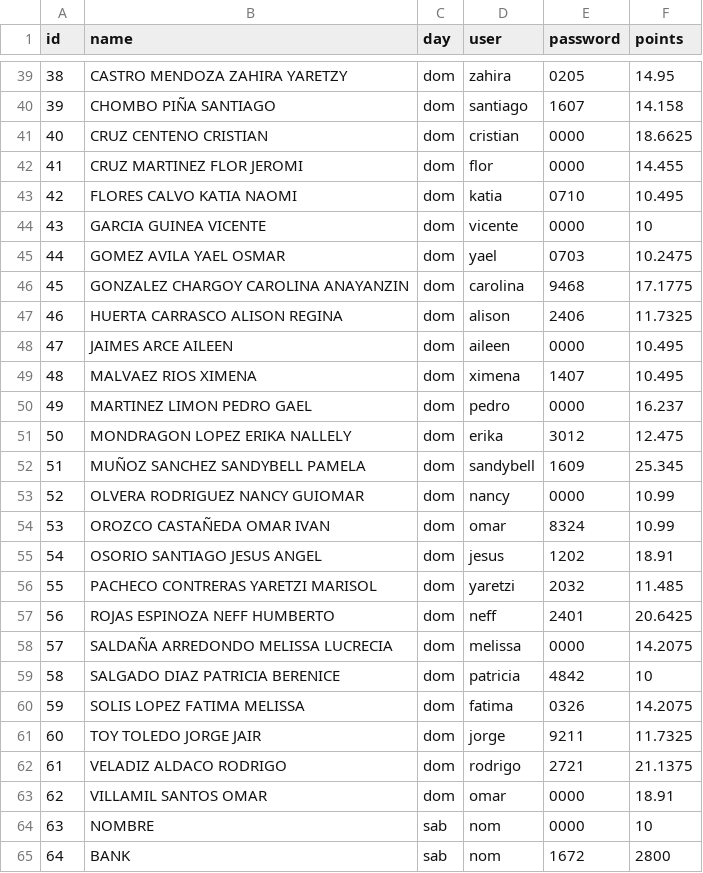
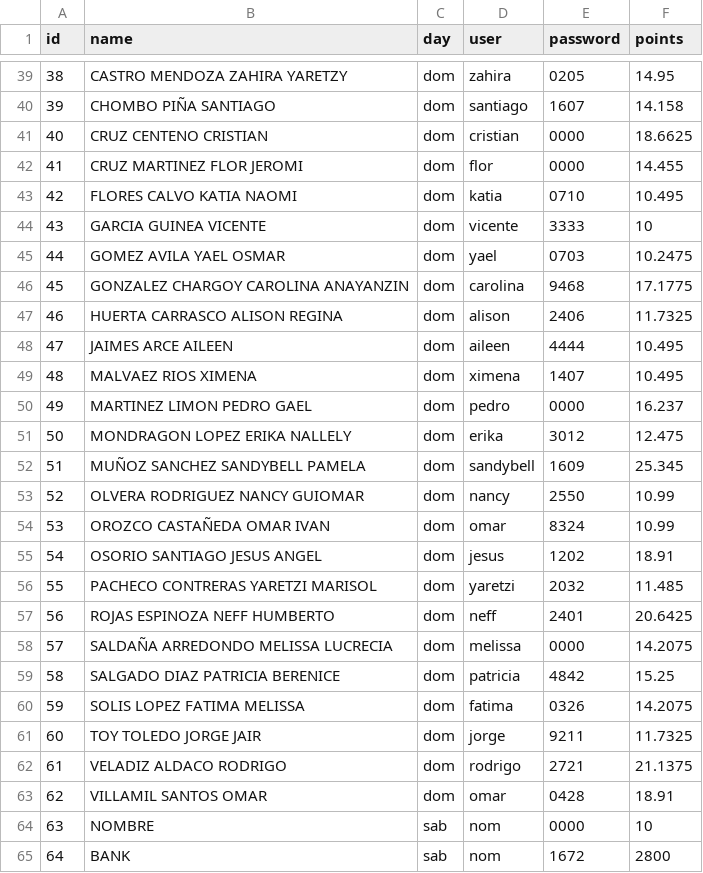
Before and after one commit to ramirezariben-boop/classroom-trading, a CSV file: data/users_utf8.csv, drawn as a sheet; only a part is shown, gaps mark what is left out.

Commit message:
update: nuevos puntos en users_utf8.csv

```diff
--- a/data/users_utf8.csv
+++ b/data/users_utf8.csv
@@ -43,3 +43,3 @@
 42,FLORES CALVO KATIA NAOMI,dom,katia,0710,10.495
-43,GARCIA GUINEA VICENTE,dom,vicente,0000,10
+43,GARCIA GUINEA VICENTE,dom,vicente,3333,10
 44,GOMEZ AVILA YAEL OSMAR,dom,yael,0703,10.2475
@@ -47,3 +47,3 @@
 46,HUERTA CARRASCO ALISON REGINA,dom,alison,2406,11.7325
-47,JAIMES ARCE AILEEN,dom,aileen,0000,10.495
+47,JAIMES ARCE AILEEN,dom,aileen,4444,10.495
 48,MALVAEZ RIOS XIMENA,dom,ximena,1407,10.495
@@ -52,3 +52,3 @@
 51,MUÑOZ SANCHEZ SANDYBELL PAMELA,dom,sandybell,1609,25.345
-52,OLVERA RODRIGUEZ NANCY GUIOMAR,dom,nancy,0000,10.99
+52,OLVERA RODRIGUEZ NANCY GUIOMAR,dom,nancy,2550,10.99
 53,OROZCO CASTAÑEDA OMAR IVAN,dom,omar,8324,10.99
@@ -58,3 +58,3 @@
 57,SALDAÑA ARREDONDO MELISSA LUCRECIA,dom,melissa,0000,14.2075
-58,SALGADO DIAZ PATRICIA BERENICE,dom,patricia,4842,10
+58,SALGADO DIAZ PATRICIA BERENICE,dom,patricia,4842,15.25
 59,SOLIS LOPEZ FATIMA MELISSA,dom,fatima,0326,14.2075
@@ -62,3 +62,3 @@
 61,VELADIZ ALDACO RODRIGO,dom,rodrigo,2721,21.1375
-62,VILLAMIL SANTOS OMAR,dom,omar,0000,18.91
+62,VILLAMIL SANTOS OMAR,dom,omar,0428,18.91
 63, NOMBRE, sab, nom,0000,10
```
